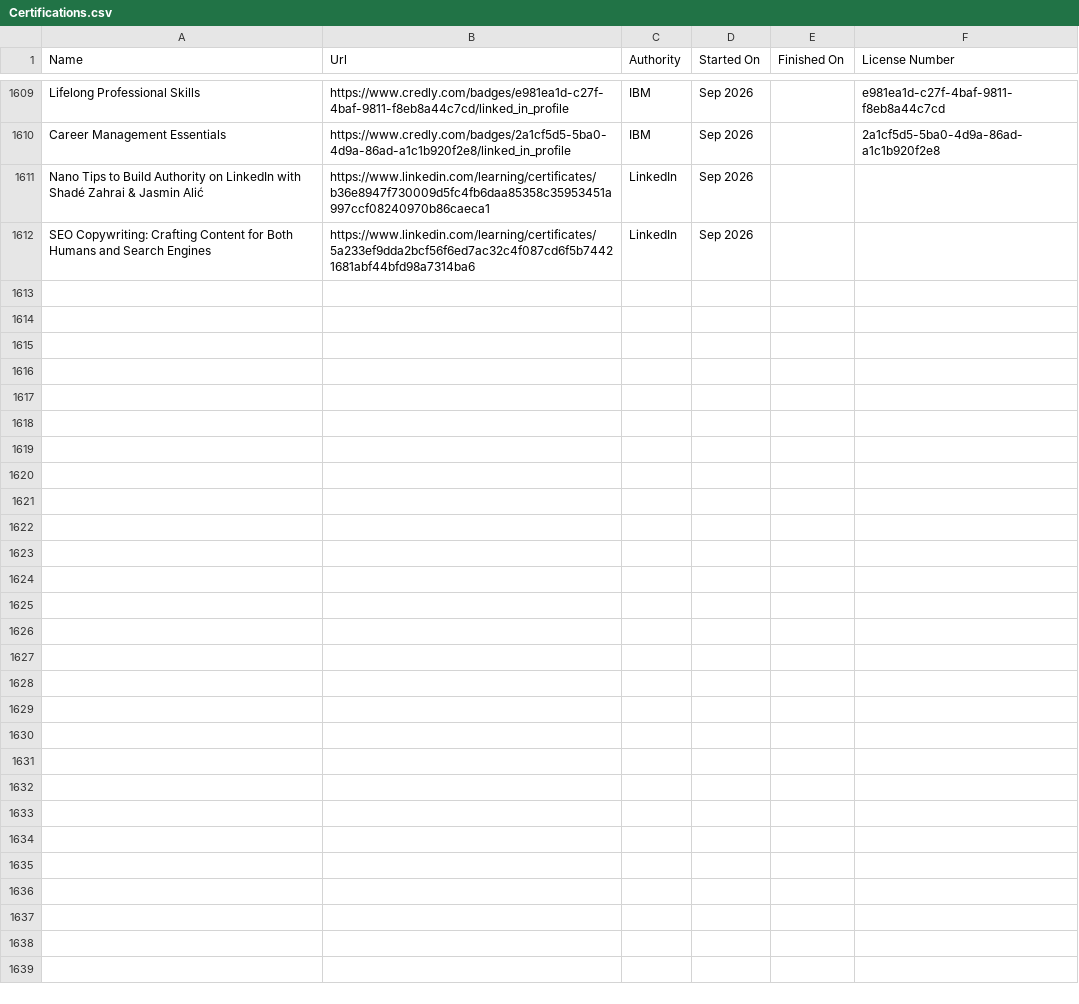
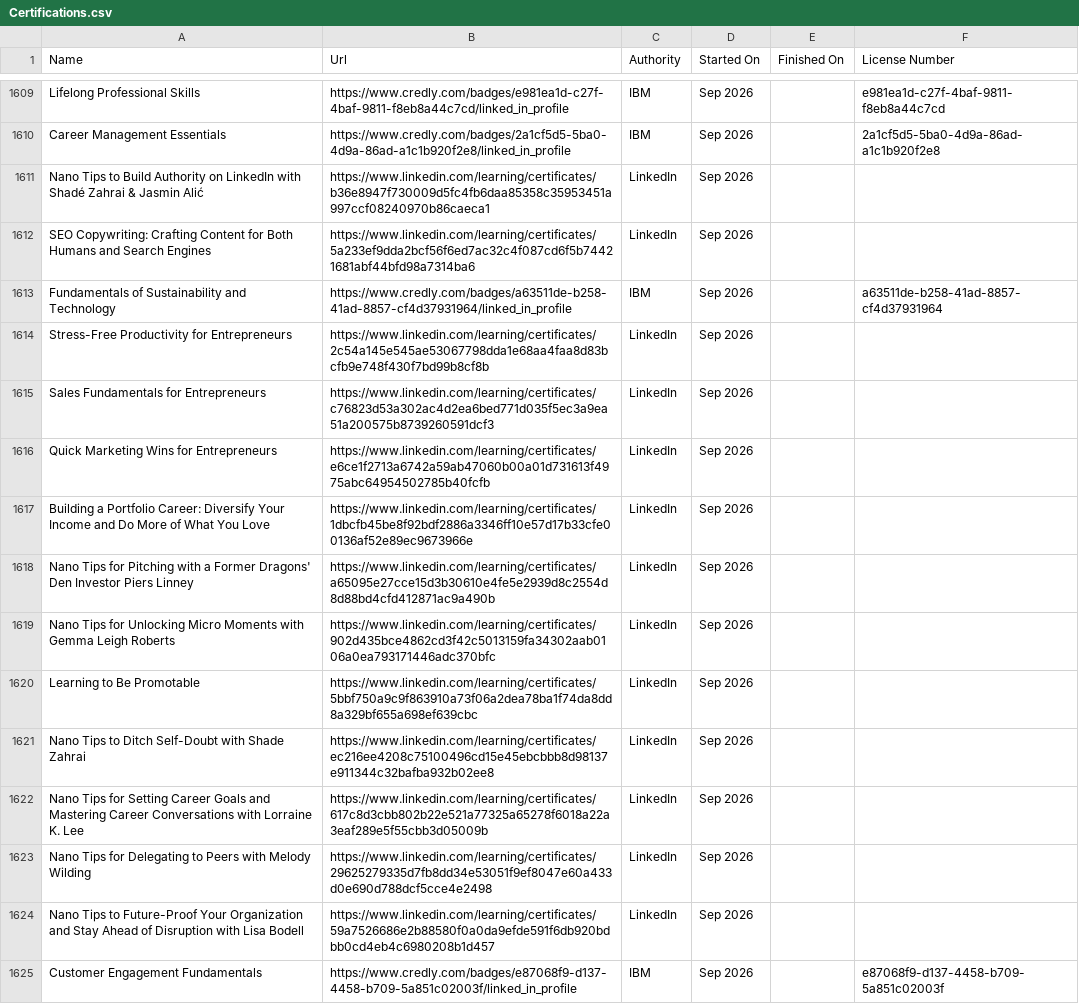
Before and after one commit to VojislavMiloradovic/my-credentials, a CSV file: data/Certifications.csv, drawn as a sheet; only a part is shown, gaps mark what is left out.

Commit message:
Latest linkedin certifications export

```diff
--- a/data/Certifications.csv
+++ b/data/Certifications.csv
@@ -1612 +1612,14 @@ Nano Tips to Build Authority on LinkedIn with Shadé Zahrai & Jasmin Alić,https
 SEO Copywriting: Crafting Content for Both Humans and Search Engines,https://www.linkedin.com/learning/certificates/5a233ef9dda2bcf56f6ed7ac32c4f087cd6f5b74421681abf44bfd98a7314ba6,LinkedIn,Sep 2026,,
+Fundamentals of Sustainability and Technology,https://www.credly.com/badges/a63511de-b258-41ad-8857-cf4d37931964/linked_in_profile,IBM,Sep 2026,,a63511de-b258-41ad-8857-cf4d37931964
+Stress-Free Productivity for Entrepreneurs,https://www.linkedin.com/learning/certificates/2c54a145e545ae53067798dda1e68aa4faa8d83bcfb9e748f430f7bd99b8cf8b,LinkedIn,Sep 2026,,
+Sales Fundamentals for Entrepreneurs,https://www.linkedin.com/learning/certificates/c76823d53a302ac4d2ea6bed771d035f5ec3a9ea51a200575b8739260591dcf3,LinkedIn,Sep 2026,,
+Quick Marketing Wins for Entrepreneurs,https://www.linkedin.com/learning/certificates/e6ce1f2713a6742a59ab47060b00a01d731613f4975abc64954502785b40fcfb,LinkedIn,Sep 2026,,
+Building a Portfolio Career: Diversify Your Income and Do More of What You Love,https://www.linkedin.com/learning/certificates/1dbcfb45be8f92bdf2886a3346ff10e57d17b33cfe00136af52e89ec9673966e,LinkedIn,Sep 2026,,
+Nano Tips for Pitching with a Former Dragons' Den Investor Piers Linney,https://www.linkedin.com/learning/certificates/a65095e27cce15d3b30610e4fe5e2939d8c2554d8d88bd4cfd412871ac9a490b,LinkedIn,Sep 2026,,
+Nano Tips for Unlocking Micro Moments with Gemma Leigh Roberts,https://www.linkedin.com/learning/certificates/902d435bce4862cd3f42c5013159fa34302aab0106a0ea793171446adc370bfc,LinkedIn,Sep 2026,,
+Learning to Be Promotable,https://www.linkedin.com/learning/certificates/5bbf750a9c9f863910a73f06a2dea78ba1f74da8dd8a329bf655a698ef639cbc,LinkedIn,Sep 2026,,
+Nano Tips to Ditch Self-Doubt with Shade Zahrai,https://www.linkedin.com/learning/certificates/ec216ee4208c75100496cd15e45ebcbbb8d98137e911344c32bafba932b02ee8,LinkedIn,Sep 2026,,
+Nano Tips for Setting Career Goals and Mastering Career Conversations with Lorraine K. Lee,https://www.linkedin.com/learning/certificates/617c8d3cbb802b22e521a77325a65278f6018a22a3eaf289e5f55cbb3d05009b,LinkedIn,Sep 2026,,
+Nano Tips for Delegating to Peers with Melody Wilding,https://www.linkedin.com/learning/certificates/29625279335d7fb8dd34e53051f9ef8047e60a433d0e690d788dcf5cce4e2498,LinkedIn,Sep 2026,,
+Nano Tips to Future-Proof Your Organization and Stay Ahead of Disruption with Lisa Bodell,https://www.linkedin.com/learning/certificates/59a7526686e2b88580f0a0da9efde591f6db920bdbb0cd4eb4c6980208b1d457,LinkedIn,Sep 2026,,
+Customer Engagement Fundamentals,https://www.credly.com/badges/e87068f9-d137-4458-b709-5a851c02003f/linked_in_profile,IBM,Sep 2026,,e87068f9-d137-4458-b709-5a851c02003f
```
